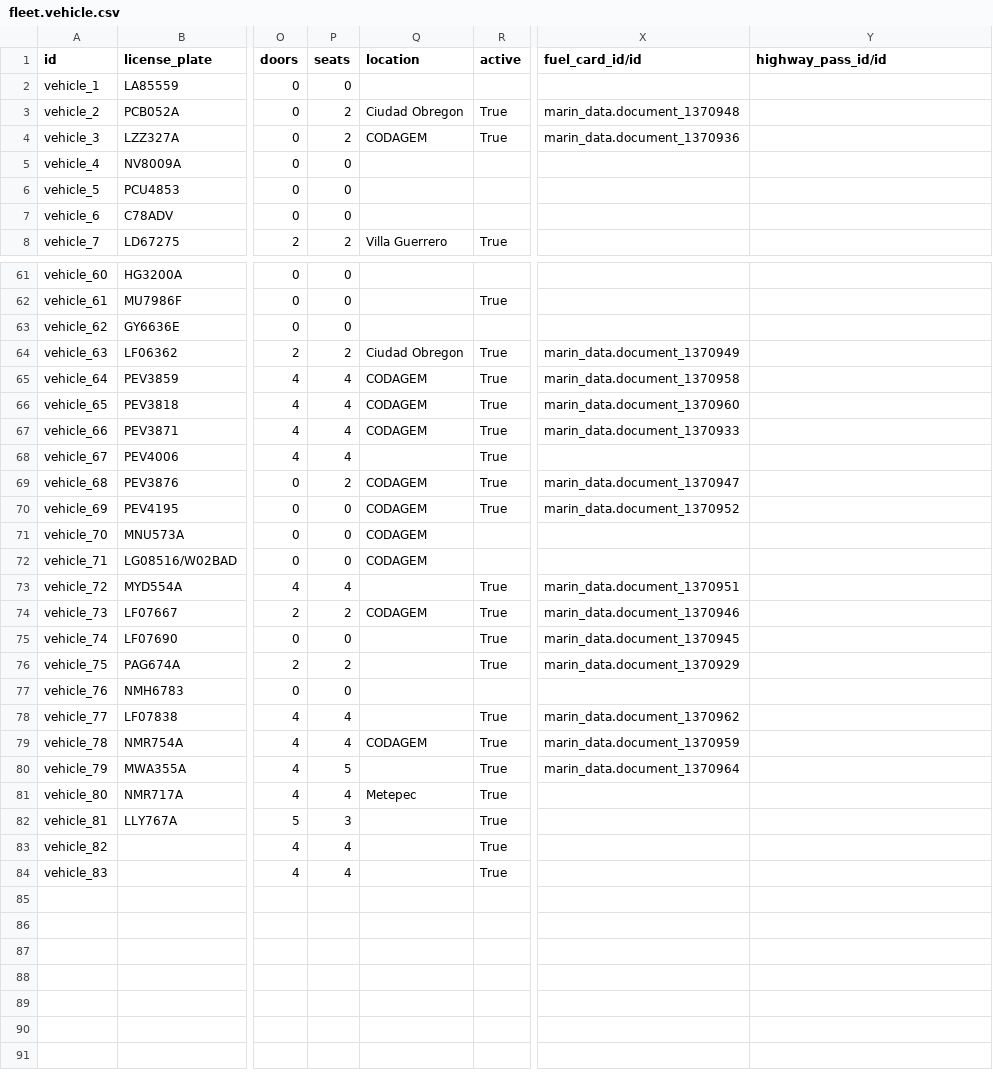
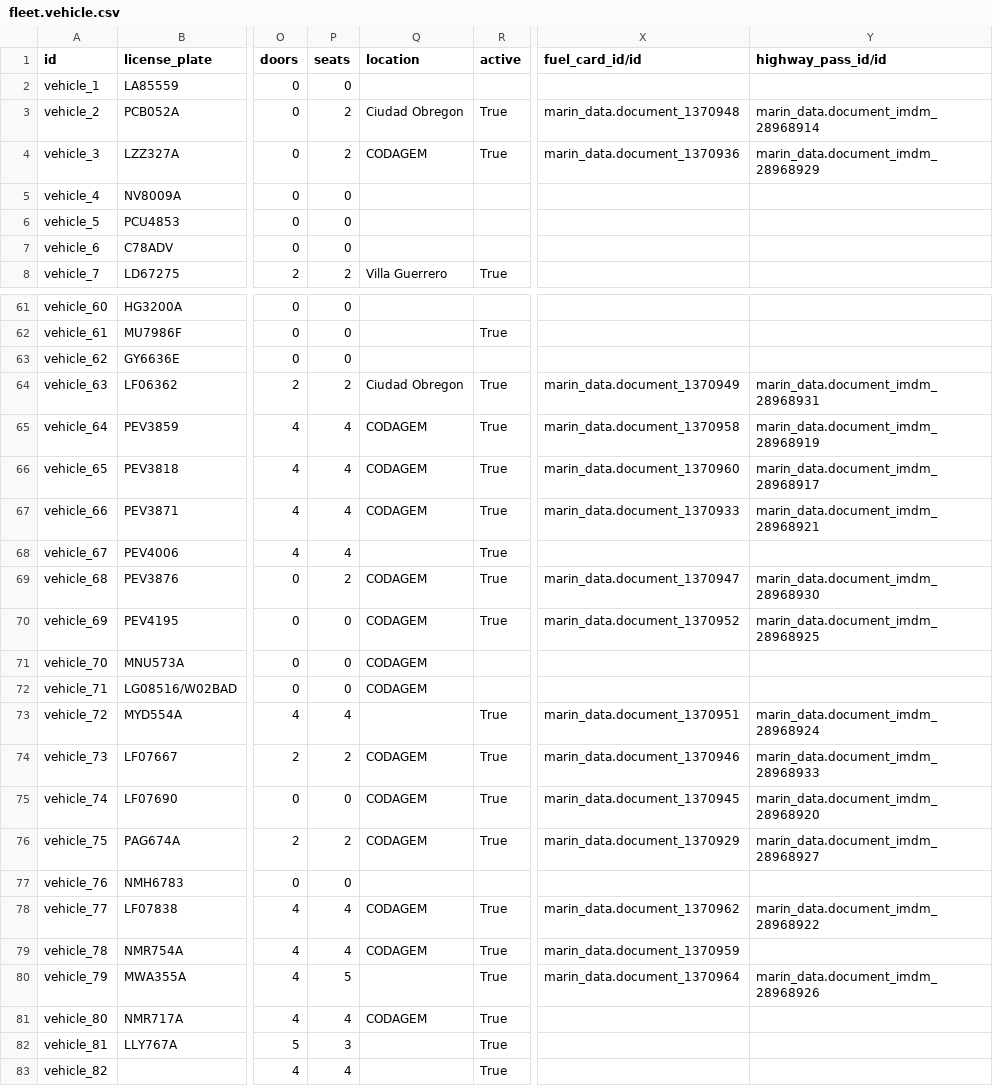
Before and after one commit to robertoCabreraAgro/addons_custom, a CSV file: marin_data/data/fleet.vehicle.csv, drawn as a sheet; only a part is shown, gaps mark what is left out; the shorter side is filled out with more unchanged rows; the diff covers the shown part only; the diff names each change by its address in the sheet, - before the commit and + after, or states it on an @@ line.

Commit message:
[REF] marin_data: added highway pass info

```diff
--- a/marin_data/data/fleet.vehicle.csv
+++ b/marin_data/data/fleet.vehicle.csv
-Y3 (highway_pass_id/id): (empty)
+Y3 (highway_pass_id/id): marin_data.document_imdm_28968914
-Y4 (highway_pass_id/id): (empty)
+Y4 (highway_pass_id/id): marin_data.document_imdm_28968929
-Y64 (highway_pass_id/id): (empty)
+Y64 (highway_pass_id/id): marin_data.document_imdm_28968931
-Y65 (highway_pass_id/id): (empty)
+Y65 (highway_pass_id/id): marin_data.document_imdm_28968919
-Y66 (highway_pass_id/id): (empty)
+Y66 (highway_pass_id/id): marin_data.document_imdm_28968917
-Y67 (highway_pass_id/id): (empty)
+Y67 (highway_pass_id/id): marin_data.document_imdm_28968921
-Y69 (highway_pass_id/id): (empty)
+Y69 (highway_pass_id/id): marin_data.document_imdm_28968930
-Y70 (highway_pass_id/id): (empty)
+Y70 (highway_pass_id/id): marin_data.document_imdm_28968925
-Y73 (highway_pass_id/id): (empty)
+Y73 (highway_pass_id/id): marin_data.document_imdm_28968924
-Y74 (highway_pass_id/id): (empty)
+Y74 (highway_pass_id/id): marin_data.document_imdm_28968933
-Q75:Q76 (location): (empty)
+Q75:Q76 (location): CODAGEM
-Y75 (highway_pass_id/id): (empty)
+Y75 (highway_pass_id/id): marin_data.document_imdm_28968920
-Y76 (highway_pass_id/id): (empty)
+Y76 (highway_pass_id/id): marin_data.document_imdm_28968927
-Q78 (location): (empty)
+Q78 (location): CODAGEM
-Y78 (highway_pass_id/id): (empty)
+Y78 (highway_pass_id/id): marin_data.document_imdm_28968922
-Y80 (highway_pass_id/id): (empty)
+Y80 (highway_pass_id/id): marin_data.document_imdm_28968926
-Q81 (location): Metepec
+Q81 (location): CODAGEM
```
Also changed, not shown: 15 edited cells elsewhere in this file, 1 other file.
